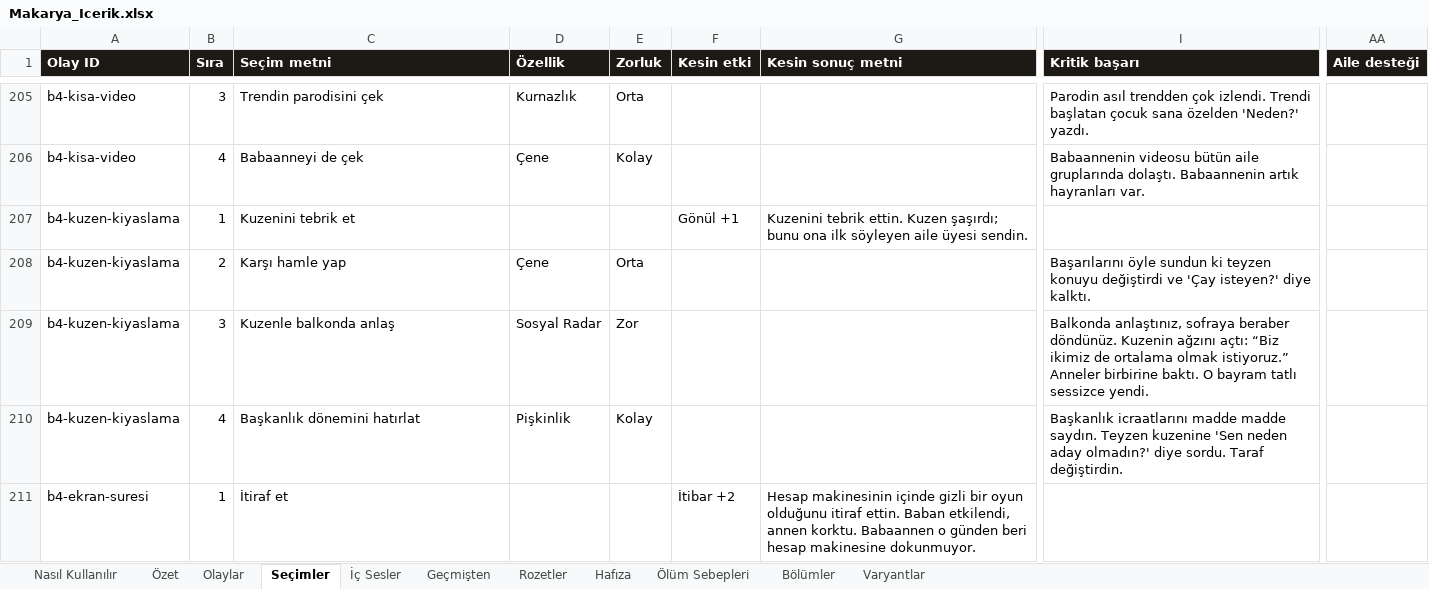
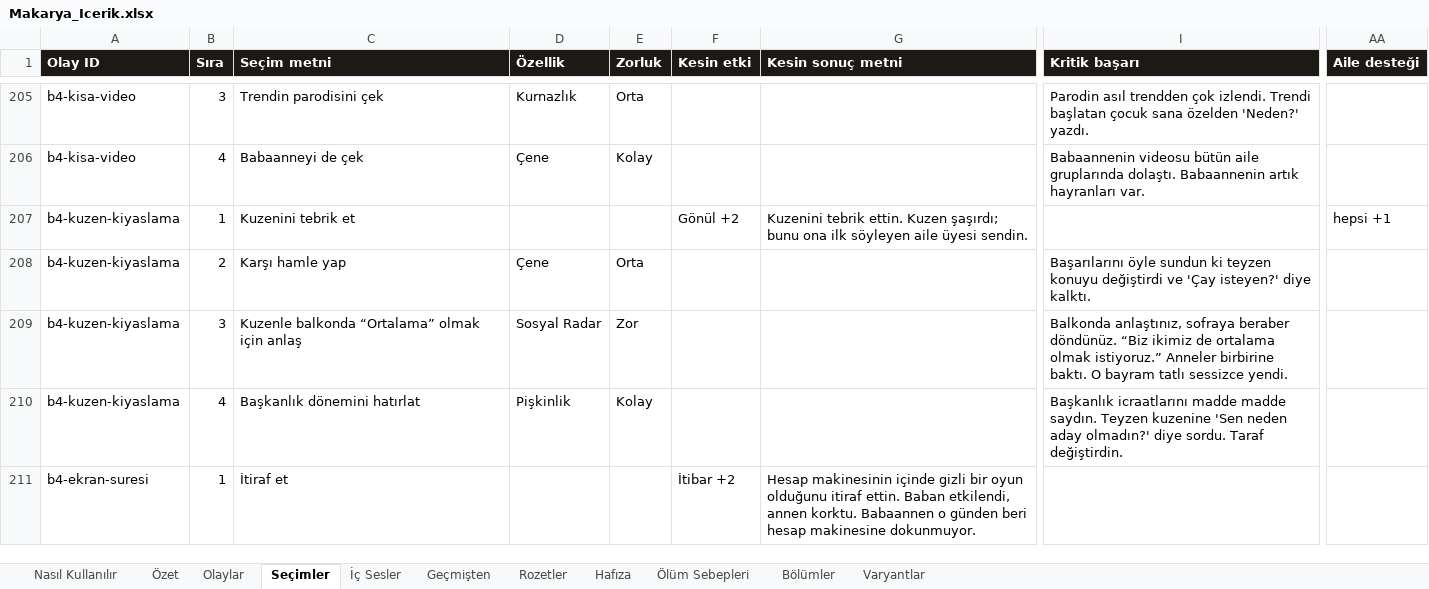
Before and after one commit to Dygrogrand/Makarya, an Excel workbook: Makarya_Icerik.xlsx, sheet Seçimler, drawn as a sheet; only a part is shown, gaps mark what is left out; values as stored, in another font and other column widths than the file's, no borders; the diff names each change by its address in the sheet, - before the commit and + after, or states it on an @@ line.

```diff
--- a/Makarya_Icerik.xlsx (sheet Seçimler)
+++ b/Makarya_Icerik.xlsx (sheet Seçimler)
-F207 (Kesin etki): Gönül +1
+F207 (Kesin etki): Gönül +2
-AA207 (Aile desteği): (empty)
+AA207 (Aile desteği): hepsi +1
-C209 (Seçim metni): Kuzenle balkonda anlaş
+C209 (Seçim metni): Kuzenle balkonda “Ortalama” olmak için anlaş
-I209 (Kritik başarı): …beraber döndünüz. Kuzenin ağzını açtı: “Biz ikimiz…
+I209 (Kritik başarı): …beraber döndünüz. “Biz ikimiz…
```
Also changed, not shown: 2 other files.
